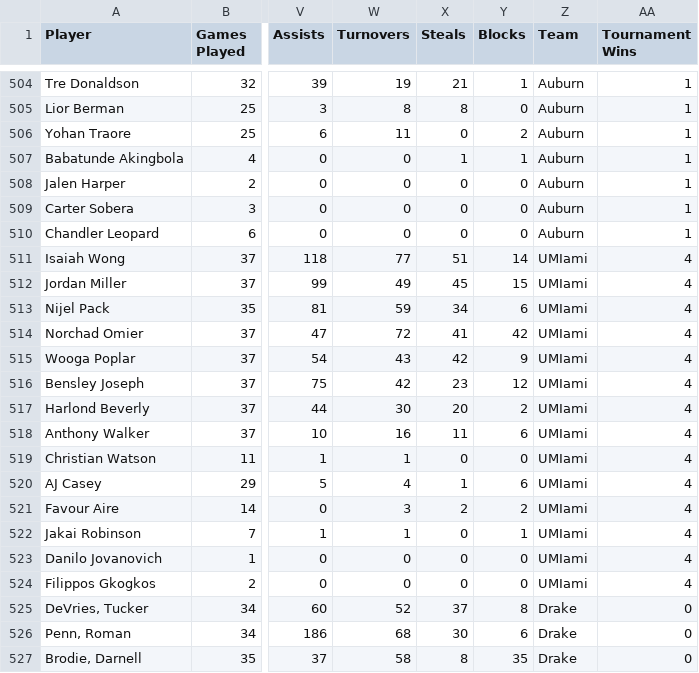
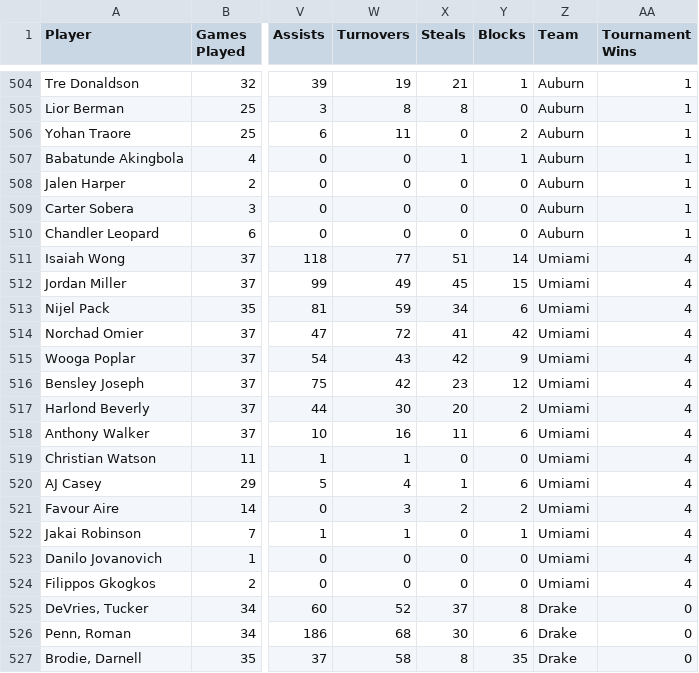
Before and after one commit to ariellerabin/march-madness, a CSV file: 2023_player_stats.csv, drawn as a sheet; only a part is shown, gaps mark what is left out; the diff names each change by its address in the sheet, - before the commit and + after, or states it on an @@ line.

```diff
--- a/2023_player_stats.csv
+++ b/2023_player_stats.csv
-Z511:Z524 (Team): UMIami
+Z511:Z524 (Team): Umiami
```
Also changed, not shown: 5 other files.
